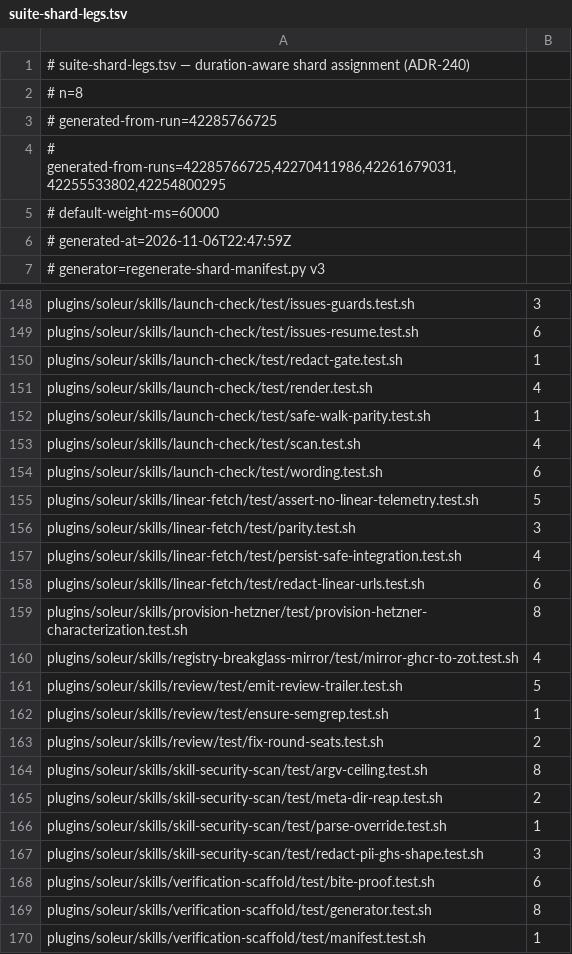
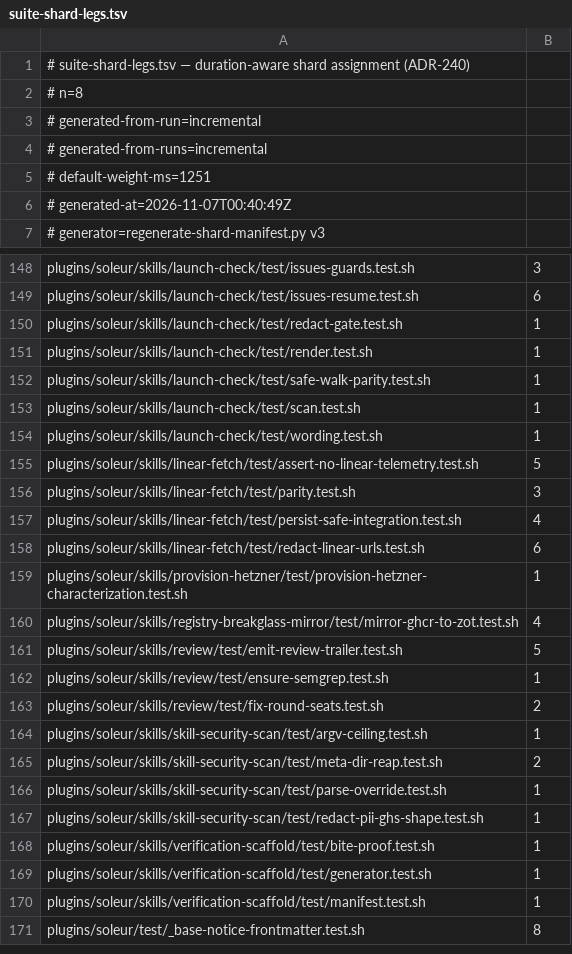
Before and after one commit to jikig-ai/soleur, a TSV file: scripts/suite-shard-legs.tsv, drawn as a sheet; only a part is shown, gaps mark what is left out; the shorter side is filled out with more unchanged rows; the diff covers the shown part only.

```diff
--- a/scripts/suite-shard-legs.tsv
+++ b/scripts/suite-shard-legs.tsv
@@ -2,6 +2,6 @@
 # n=8
-# generated-from-run=42285766725
-# generated-from-runs=42285766725,42270411986,42261679031,42255533802,42254800295
-# default-weight-ms=60000
-# generated-at=2026-11-06T22:47:59Z
+# generated-from-run=incremental
+# generated-from-runs=incremental
+# default-weight-ms=1251
+# generated-at=2026-11-07T00:40:49Z
 # generator=regenerate-shard-manifest.py v3
@@ -150,6 +150,6 @@ plugins/soleur/skills/launch-check/test/issues-resume.test.sh	6
 plugins/soleur/skills/launch-check/test/redact-gate.test.sh	1
-plugins/soleur/skills/launch-check/test/render.test.sh	4
+plugins/soleur/skills/launch-check/test/render.test.sh	1
 plugins/soleur/skills/launch-check/test/safe-walk-parity.test.sh	1
-plugins/soleur/skills/launch-check/test/scan.test.sh	4
-plugins/soleur/skills/launch-check/test/wording.test.sh	6
+plugins/soleur/skills/launch-check/test/scan.test.sh	1
+plugins/soleur/skills/launch-check/test/wording.test.sh	1
 plugins/soleur/skills/linear-fetch/test/assert-no-linear-telemetry.test.sh	5
@@ -158,3 +158,3 @@ plugins/soleur/skills/linear-fetch/test/persist-safe-integration.test.sh	4
 plugins/soleur/skills/linear-fetch/test/redact-linear-urls.test.sh	6
-plugins/soleur/skills/provision-hetzner/test/provision-hetzner-characterization.test.sh	8
+plugins/soleur/skills/provision-hetzner/test/provision-hetzner-characterization.test.sh	1
 plugins/soleur/skills/registry-breakglass-mirror/test/mirror-ghcr-to-zot.test.sh	4
@@ -163,8 +163,8 @@ plugins/soleur/skills/review/test/ensure-semgrep.test.sh	1
 plugins/soleur/skills/review/test/fix-round-seats.test.sh	2
-plugins/soleur/skills/skill-security-scan/test/argv-ceiling.test.sh	8
+plugins/soleur/skills/skill-security-scan/test/argv-ceiling.test.sh	1
 plugins/soleur/skills/skill-security-scan/test/meta-dir-reap.test.sh	2
 plugins/soleur/skills/skill-security-scan/test/parse-override.test.sh	1
-plugins/soleur/skills/skill-security-scan/test/redact-pii-ghs-shape.test.sh	3
-plugins/soleur/skills/verification-scaffold/test/bite-proof.test.sh	6
-plugins/soleur/skills/verification-scaffold/test/generator.test.sh	8
+plugins/soleur/skills/skill-security-scan/test/redact-pii-ghs-shape.test.sh	1
+plugins/soleur/skills/verification-scaffold/test/bite-proof.test.sh	1
+plugins/soleur/skills/verification-scaffold/test/generator.test.sh	1
 plugins/soleur/skills/verification-scaffold/test/manifest.test.sh	1
```
Also changed, not shown: 72 edited cells elsewhere in this file, scripts/suite-durations.tsv, 3 other files.
